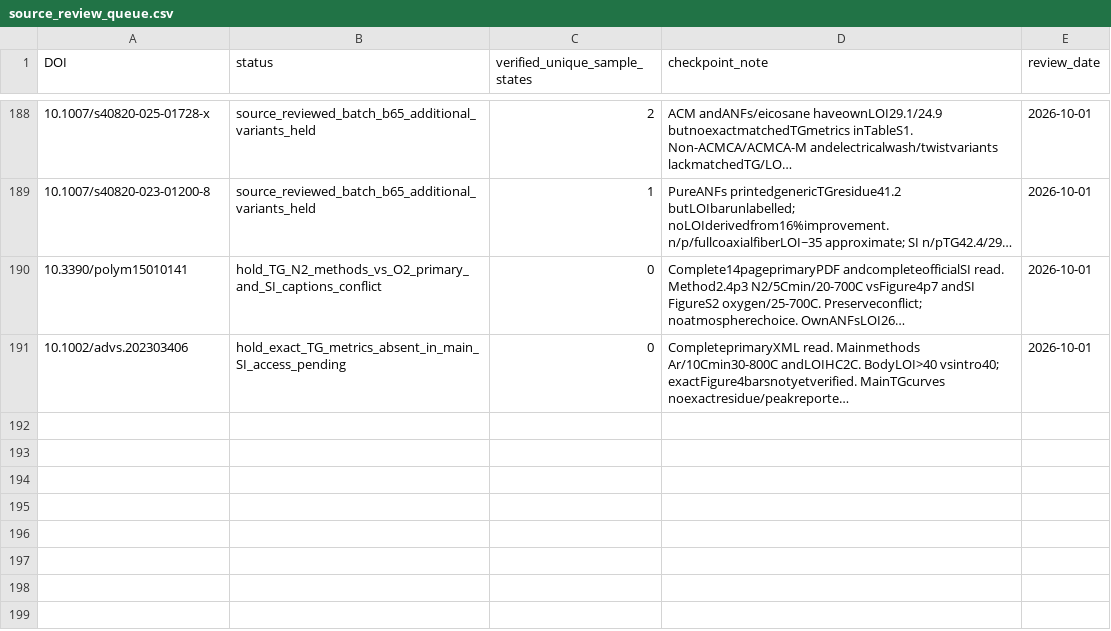
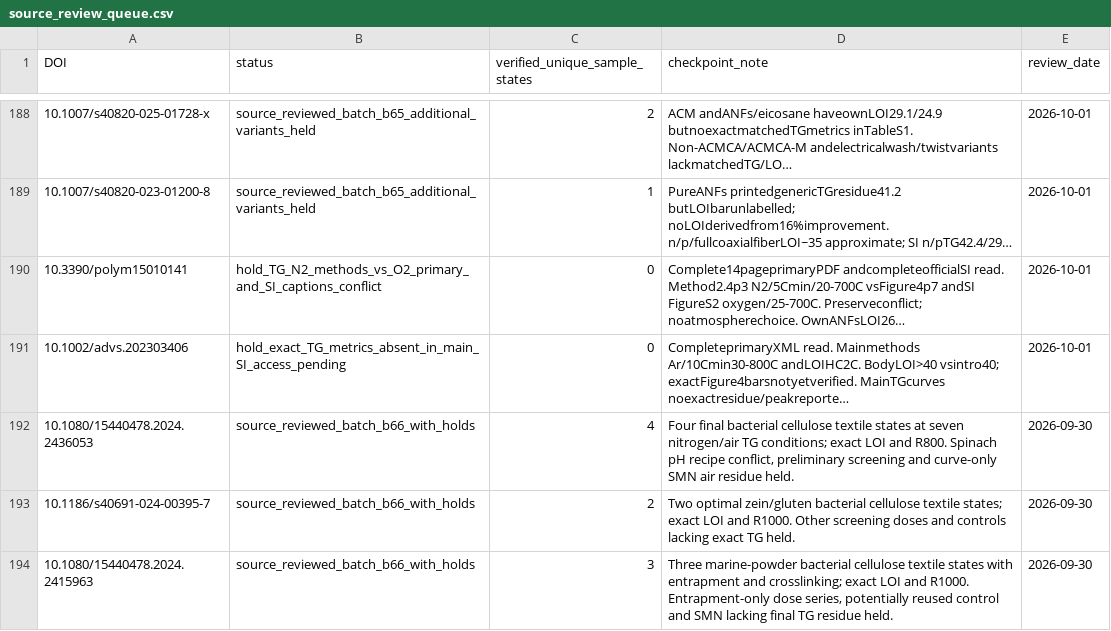
Before and after one commit to PolyFT/textile-tga-database, a CSV file: data/curation/source_review_queue.csv, drawn as a sheet; only a part is shown, gaps mark what is left out; long unchanged cells end in …; the diff names each change by its address in the sheet, - before the commit and + after, or states it on an @@ line.

Commit message:
data: verify nine bacterial cellulose textile TG-LOI states

```diff
--- a/data/curation/source_review_queue.csv
+++ b/data/curation/source_review_queue.csv
+row 192: 10.1080/15440478.2024.2436053 | source_reviewed_batch_b66_with_holds | 4 | Four final bacterial cellulose textile states at seven nitrogen/air TG conditions; exact LOI and R800. Spinach pH recipe conflict, preliminary screening and curve-only SMN air residue held. | 2026-09-30
+row 193: 10.1186/s40691-024-00395-7 | source_reviewed_batch_b66_with_holds | 2 | Two optimal zein/gluten bacterial cellulose textile states; exact LOI and R1000. Other screening doses and controls lacking exact TG held. | 2026-09-30
+row 194: 10.1080/15440478.2024.2415963 | source_reviewed_batch_b66_with_holds | 3 | Three marine-powder bacterial cellulose textile states with entrapment and crosslinking; exact LOI and R1000. Entrapment-only dose series, potentially reused control and SMN lacking final TG residue held. | 2026-09-30
```
Also changed, not shown: 9 other files.
